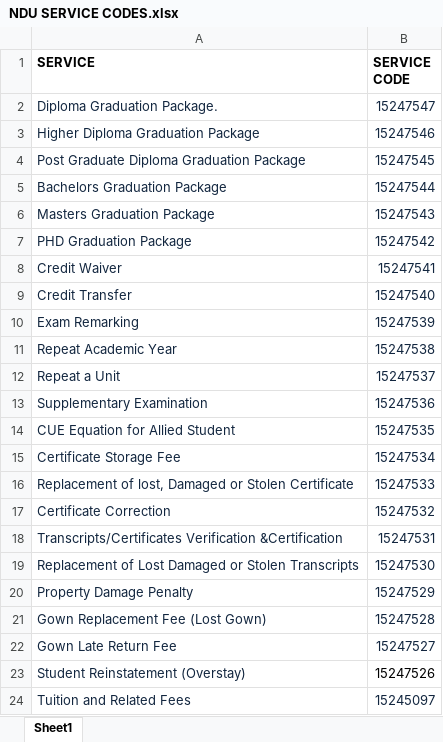
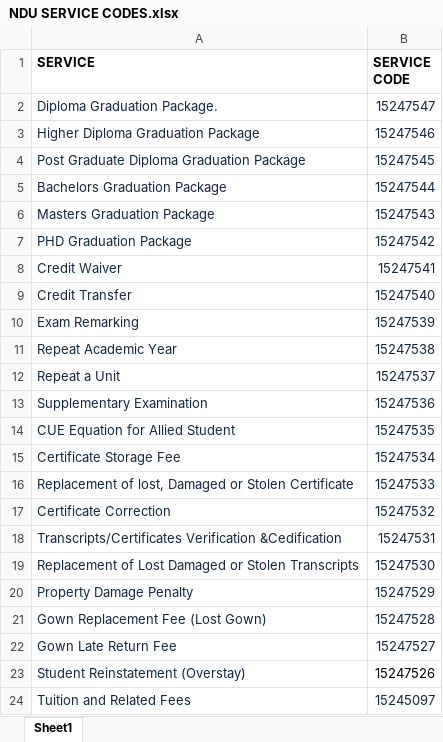
Before and after one commit to JoseModi97/ndu_students_portal-modi, an Excel workbook: modules/ecitizen/NDU SERVICE CODES.xlsx, sheet Sheet1, drawn as a sheet; values as stored, in another font and other column widths than the file's, no borders; the diff names each change by its address in the sheet, - before the commit and + after, or states it on an @@ line.

Commit message:
Adjusted Ecitizen module

```diff
--- a/modules/ecitizen/NDU SERVICE CODES.xlsx (sheet Sheet1)
+++ b/modules/ecitizen/NDU SERVICE CODES.xlsx (sheet Sheet1)
-A18 (SERVICE): Transcripts/Certificates Verification &Certification
+A18 (SERVICE): Transcripts/Certificates Verification &Cedification
```
Also changed, not shown: 19 other files.
